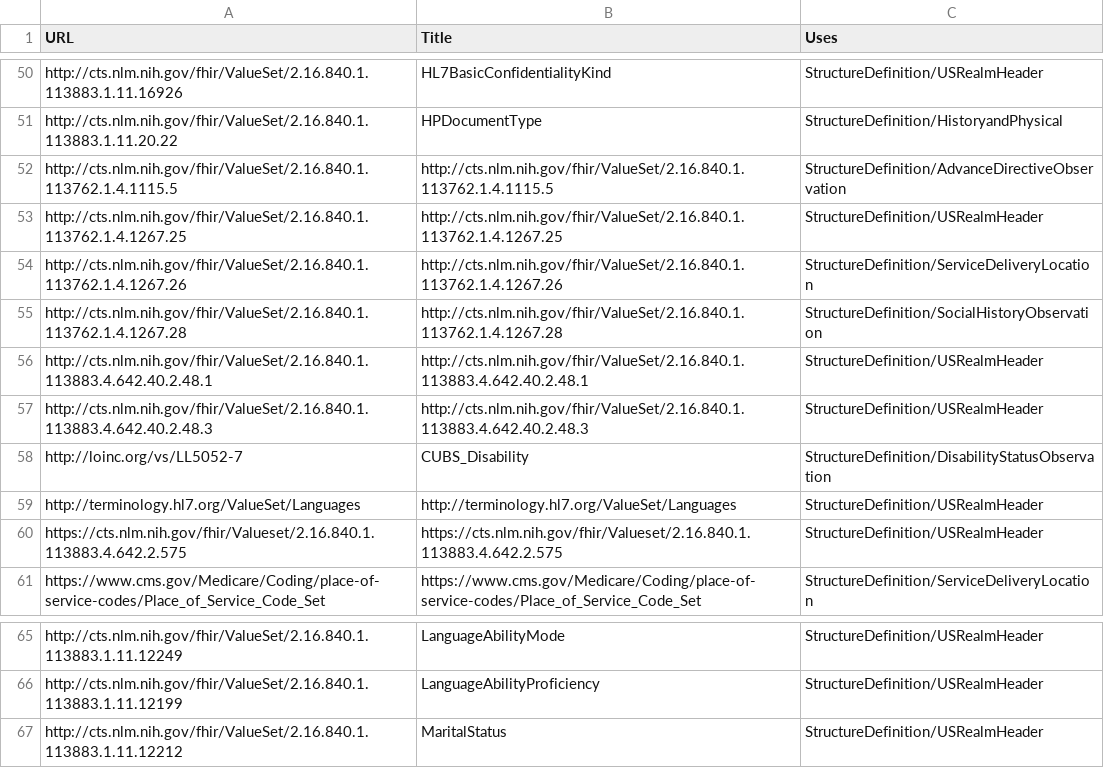
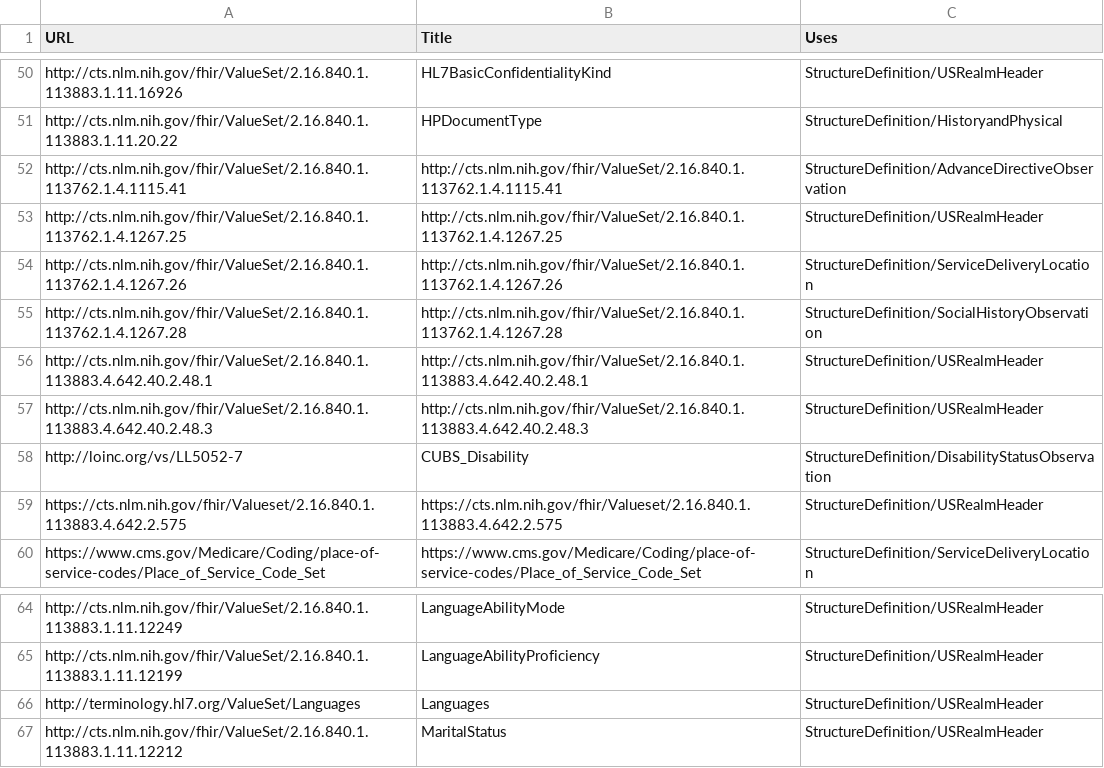
Before and after one commit to HL7/CDA-ccda, a CSV file: input/data/valueset-filtered.csv, drawn as a sheet; only a part is shown, gaps mark what is left out.

```diff
--- a/input/data/valueset-filtered.csv
+++ b/input/data/valueset-filtered.csv
@@ -51,3 +51,3 @@ http://cts.nlm.nih.gov/fhir/ValueSet/2.16.840.1.113883.1.11.16926,HL7BasicConfid
 http://cts.nlm.nih.gov/fhir/ValueSet/2.16.840.1.113883.1.11.20.22,HPDocumentType,"StructureDefinition/HistoryandPhysical"
-http://cts.nlm.nih.gov/fhir/ValueSet/2.16.840.1.113762.1.4.1115.5,http://cts.nlm.nih.gov/fhir/ValueSet/2.16.840.1.113762.1.4.1115.5,"StructureDefinition/AdvanceDirectiveObservation"
+http://cts.nlm.nih.gov/fhir/ValueSet/2.16.840.1.113762.1.4.1115.41,http://cts.nlm.nih.gov/fhir/ValueSet/2.16.840.1.113762.1.4.1115.41,"StructureDefinition/AdvanceDirectiveObservation"
 http://cts.nlm.nih.gov/fhir/ValueSet/2.16.840.1.113762.1.4.1267.25,http://cts.nlm.nih.gov/fhir/ValueSet/2.16.840.1.113762.1.4.1267.25,"StructureDefinition/USRealmHeader"
@@ -58,3 +58,2 @@ http://cts.nlm.nih.gov/fhir/ValueSet/2.16.840.1.113883.4.642.40.2.48.3,http://ct
 http://loinc.org/vs/LL5052-7,CUBS_Disability,"StructureDefinition/DisabilityStatusObservation"
-http://terminology.hl7.org/ValueSet/Languages,http://terminology.hl7.org/ValueSet/Languages,"StructureDefinition/USRealmHeader"
 https://cts.nlm.nih.gov/fhir/Valueset/2.16.840.1.113883.4.642.2.575,https://cts.nlm.nih.gov/fhir/Valueset/2.16.840.1.113883.4.642.2.575,"StructureDefinition/USRealmHeader"
@@ -66,2 +65,3 @@ http://cts.nlm.nih.gov/fhir/ValueSet/2.16.840.1.113883.1.11.12249,LanguageAbilit
 http://cts.nlm.nih.gov/fhir/ValueSet/2.16.840.1.113883.1.11.12199,LanguageAbilityProficiency,"StructureDefinition/USRealmHeader"
+http://terminology.hl7.org/ValueSet/Languages,Languages,"StructureDefinition/USRealmHeader"
 http://cts.nlm.nih.gov/fhir/ValueSet/2.16.840.1.113883.1.11.12212,MaritalStatus,"StructureDefinition/USRealmHeader"
```
Also changed, not shown: input/data/codesystem-filtered.csv, 2 other files.
